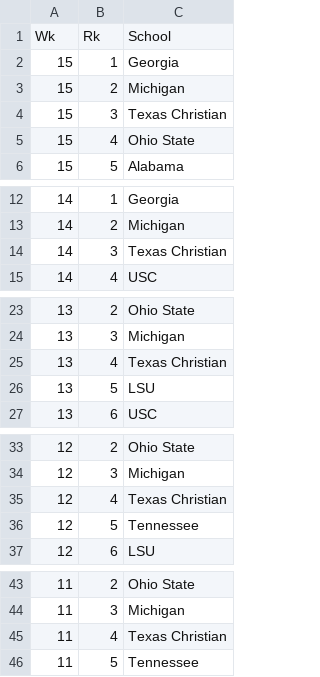
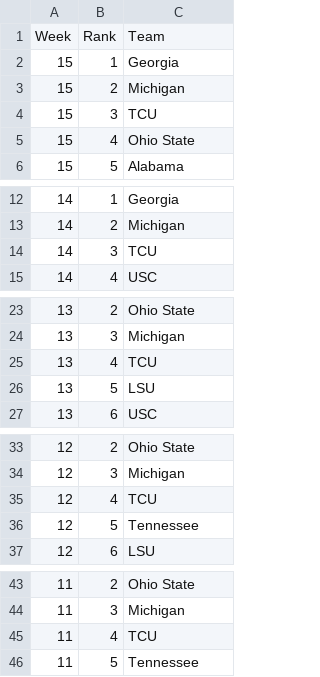
Before and after one commit to mattwaite/mattwaite.github.io, a CSV file: sportsdatafiles/cfbranking22.csv, drawn as a sheet; only a part is shown, gaps mark what is left out; the diff covers the shown part only.

Commit message:
Update cfbranking22.csv

```diff
--- a/sportsdatafiles/cfbranking22.csv
+++ b/sportsdatafiles/cfbranking22.csv
@@ -1,5 +1,5 @@
-Wk,Rk,School
+Week,Rank,Team
 15,1,Georgia
 15,2,Michigan
-15,3,Texas Christian
+15,3,TCU
 15,4,Ohio State
@@ -13,3 +13,3 @@
 14,2,Michigan
-14,3,Texas Christian
+14,3,TCU
 14,4,USC
@@ -24,3 +24,3 @@
 13,3,Michigan
-13,4,Texas Christian
+13,4,TCU
 13,5,LSU
@@ -34,3 +34,3 @@
 12,3,Michigan
-12,4,Texas Christian
+12,4,TCU
 12,5,Tennessee
@@ -44,3 +44,3 @@
 11,3,Michigan
-11,4,Texas Christian
+11,4,TCU
 11,5,Tennessee
```
Also changed, not shown: 1 edited cell elsewhere in this file.
